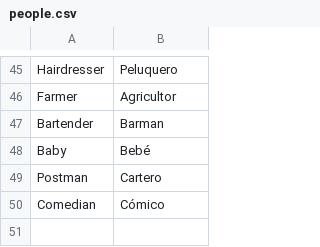
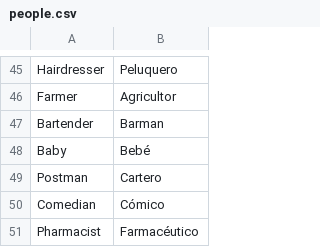
Before and after one commit to chelseywilks/spanish-flashcards, a CSV file: public/lessons/people.csv, drawn as a sheet; only a part is shown, gaps mark what is left out; the diff names each change by its address in the sheet, - before the commit and + after, or states it on an @@ line.

```diff
--- a/public/lessons/people.csv
+++ b/public/lessons/people.csv
+row 51: Pharmacist | Farmacéutico
```
Also changed, not shown: public/lessons/common-phrases.csv, public/lessons/common-verbs.csv, 9 other files.
